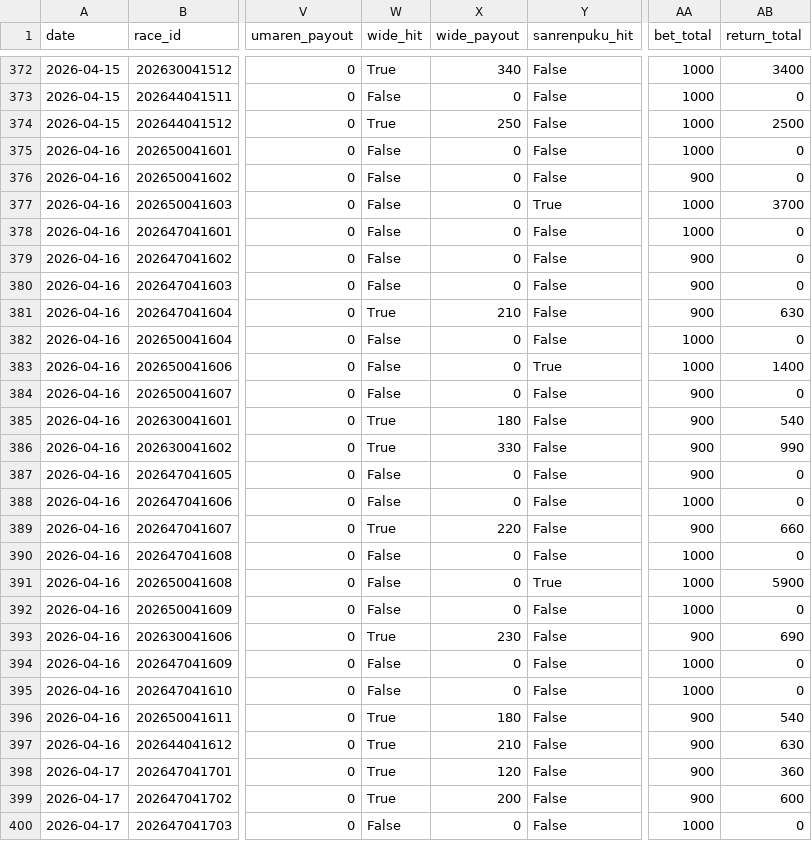
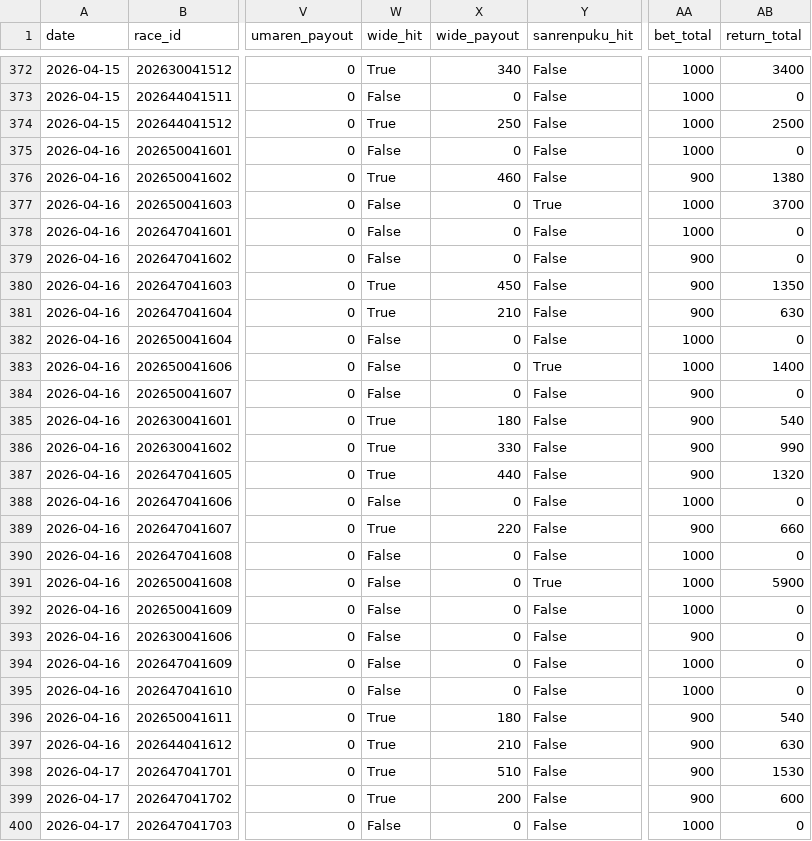
Before and after one commit to yssohrrs206038s-oss/keiba-nar, a CSV file: keiba_predictor/data/results_history.csv, drawn as a sheet; only a part is shown, gaps mark what is left out; the diff names each change by its address in the sheet, - before the commit and + after, or states it on an @@ line.

```diff
--- a/keiba_predictor/data/results_history.csv
+++ b/keiba_predictor/data/results_history.csv
-W376 (wide_hit): False
+W376 (wide_hit): True
-X376 (wide_payout): 0
+X376 (wide_payout): 460
-AB376 (return_total): 0
+AB376 (return_total): 1380
-W380 (wide_hit): False
+W380 (wide_hit): True
-X380 (wide_payout): 0
+X380 (wide_payout): 450
-AB380 (return_total): 0
+AB380 (return_total): 1350
-W387 (wide_hit): False
+W387 (wide_hit): True
-X387 (wide_payout): 0
+X387 (wide_payout): 440
-AB387 (return_total): 0
+AB387 (return_total): 1320
-W393 (wide_hit): True
+W393 (wide_hit): False
-X393 (wide_payout): 230
+X393 (wide_payout): 0
-AB393 (return_total): 690
+AB393 (return_total): 0
-X398 (wide_payout): 120
+X398 (wide_payout): 510
-AB398 (return_total): 360
+AB398 (return_total): 1530
```
